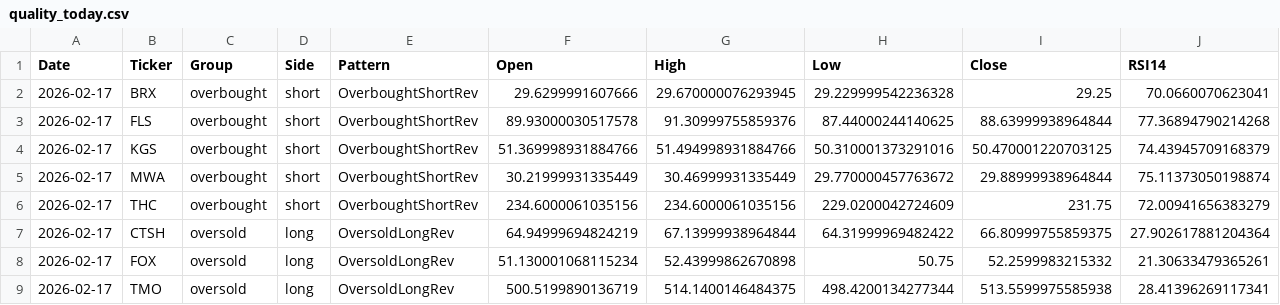
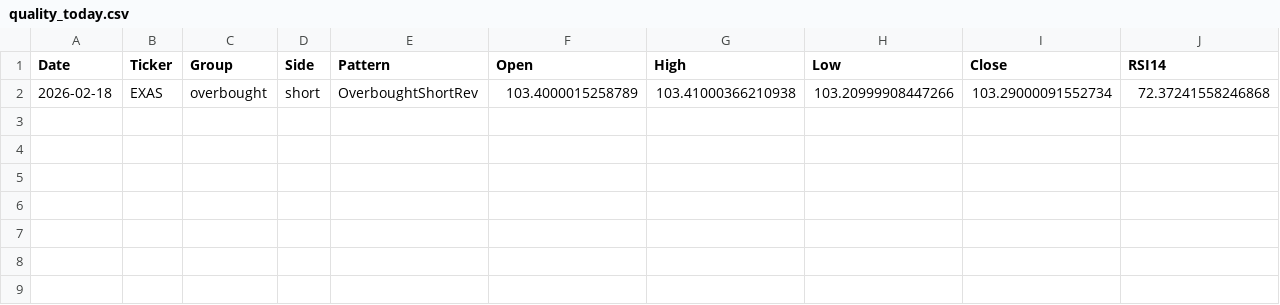
Before and after one commit to mpincus/SwingScannerWatchlist-GPT, a CSV file: data/quality_today.csv, drawn as a sheet; only a part is shown; removed rows and columns are numbered as before the commit, all else as after; rows hold the shown columns only; the diff names each change by its address in the sheet, - before the commit and + after, or states it on an @@ line.

```diff
--- a/data/quality_today.csv
+++ b/data/quality_today.csv
-row 2: 2026-02-17 | BRX | overbought | short | OverboughtShortRev | 29.6299991607666 | 29.670000076293945 | 29.229999542236328 | 29.25 | 70.0660070623041
-row 3: 2026-02-17 | FLS | overbought | short | OverboughtShortRev | 89.93000030517578 | 91.30999755859376 | 87.44000244140625 | 88.63999938964844 | 77.36894790214268
-row 4: 2026-02-17 | KGS | overbought | short | OverboughtShortRev | 51.369998931884766 | 51.494998931884766 | 50.310001373291016 | 50.470001220703125 | 74.43945709168379
-row 5: 2026-02-17 | MWA | overbought | short | OverboughtShortRev | 30.21999931335449 | 30.46999931335449 | 29.770000457763672 | 29.88999938964844 | 75.11373050198874
-row 6: 2026-02-17 | THC | overbought | short | OverboughtShortRev | 234.6000061035156 | 234.6000061035156 | 229.0200042724609 | 231.75 | 72.00941656383279
-row 7: 2026-02-17 | CTSH | oversold | long | OversoldLongRev | 64.94999694824219 | 67.13999938964844 | 64.31999969482422 | 66.80999755859375 | 27.902617881204364
-row 8: 2026-02-17 | FOX | oversold | long | OversoldLongRev | 51.130001068115234 | 52.43999862670898 | 50.75 | 52.2599983215332 | 21.30633479365261
-row 9: 2026-02-17 | TMO | oversold | long | OversoldLongRev | 500.5199890136719 | 514.1400146484375 | 498.4200134277344 | 513.5599975585938 | 28.41396269117341
+row 2: 2026-02-18 | EXAS | overbought | short | OverboughtShortRev | 103.4000015258789 | 103.41000366210938 | 103.20999908447266 | 103.29000091552734 | 72.37241558246868
```
Also changed, not shown: docs/quality_today.csv.
